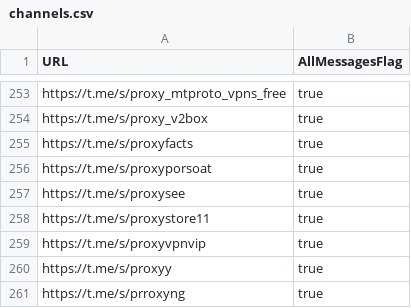
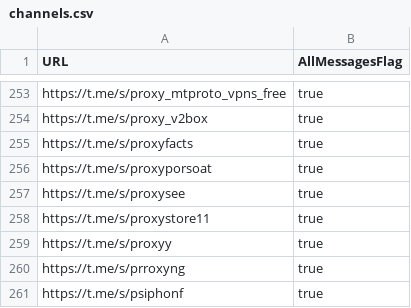
Before and after one commit to sakha1370/V2rayCollector, a CSV file: channels.csv, drawn as a sheet; only a part is shown, gaps mark what is left out; the shorter side is filled out with more unchanged rows; the diff names each change by its address in the sheet, - before the commit and + after, or states it on an @@ line.

```diff
--- a/channels.csv
+++ b/channels.csv
-row 259: https://t.me/s/proxyvpnvip | true
```
Also changed, not shown: 8 other files.
